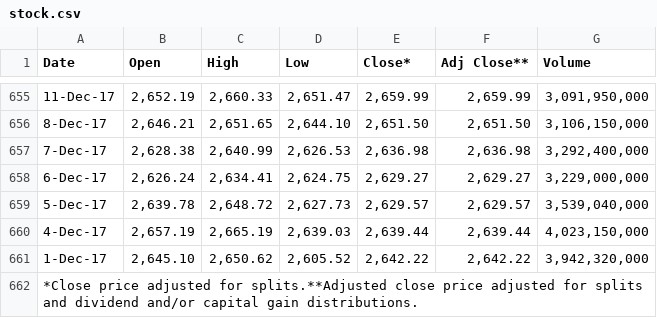
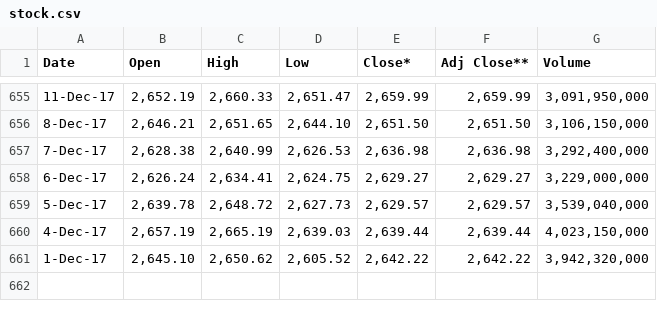
Before and after one commit to ndrwhoang/stock_transformer, a CSV file: data/stock.csv, drawn as a sheet; only a part is shown, gaps mark what is left out.

```diff
--- a/data/stock.csv
+++ b/data/stock.csv
@@ -661,2 +661 @@ Date,Open,High,Low,Close*,Adj Close**,Volume
 1-Dec-17,"2,645.10","2,650.62","2,605.52","2,642.22","2,642.22","3,942,320,000"
-*Close price adjusted for splits.**Adjusted close price adjusted for splits and dividend and/or capital gain distributions.,,,,,,
```
Also changed, not shown: 4 other files.
